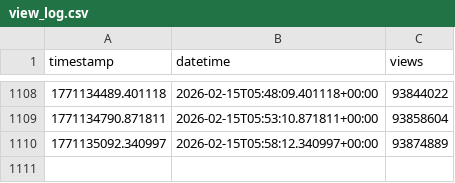
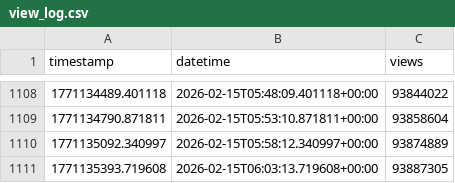
Before and after one commit to JonScotus/youtube-tracker, a CSV file: view_log.csv, drawn as a sheet; only a part is shown, gaps mark what is left out.

```diff
--- a/view_log.csv
+++ b/view_log.csv
@@ -1110 +1110,2 @@ timestamp,datetime,views
 1771135092.340997,2026-02-15T05:58:12.340997+00:00,93874889
+1771135393.719608,2026-02-15T06:03:13.719608+00:00,93887305
```
Also changed, not shown: needed_vpd_log.csv, 1 other file.
